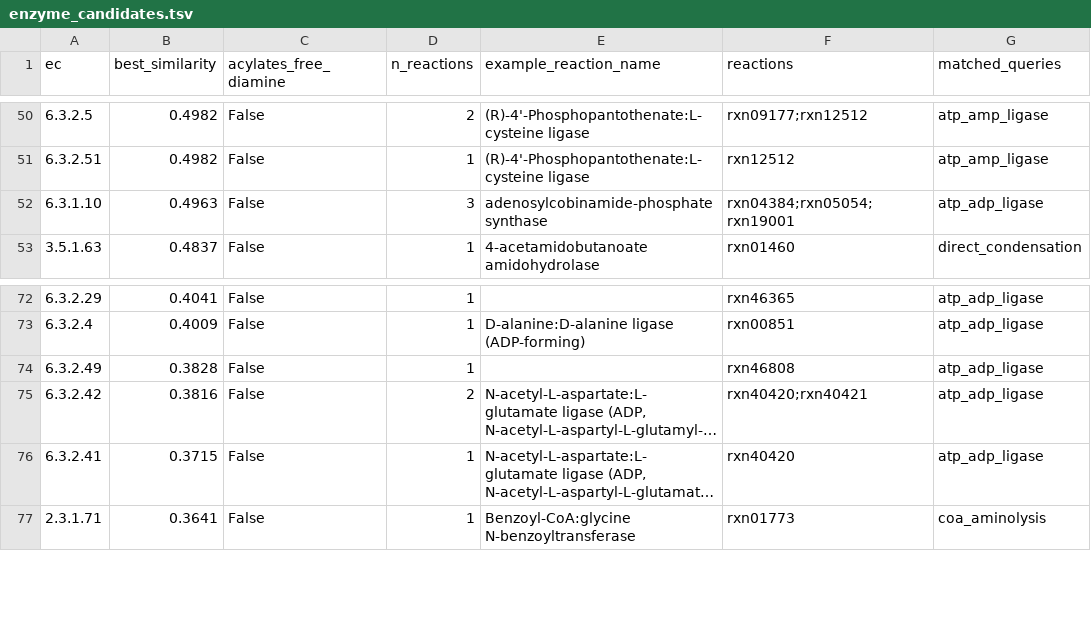
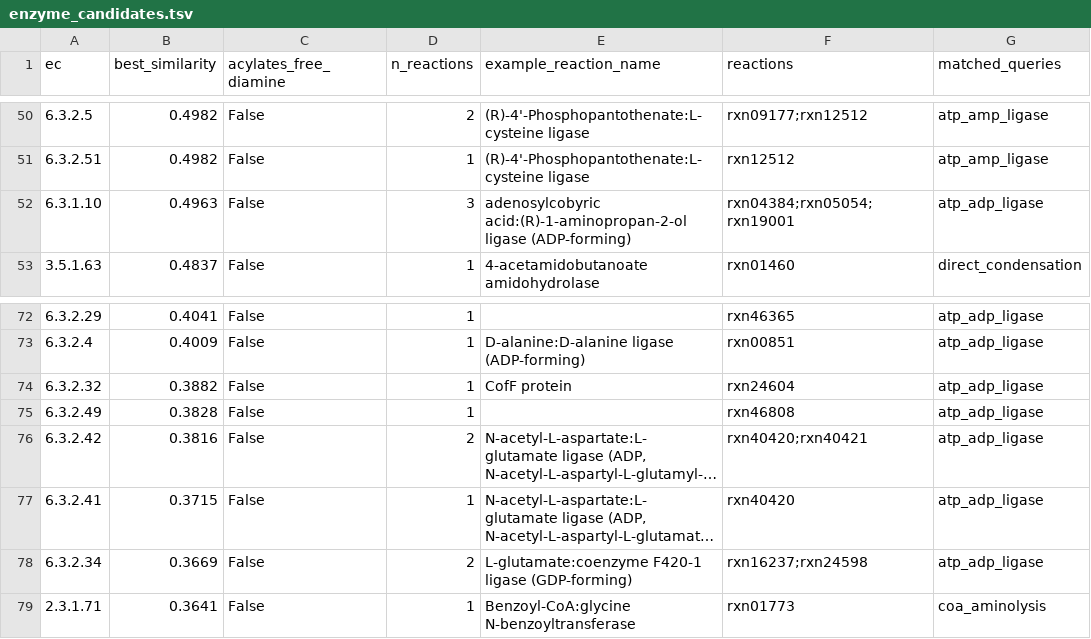
Before and after one commit to Ray16/ModelSEED_FAISS, a TSV file: rxnfp_clustering/query_amide_synthesis_reaction/results/enzyme_candidates.tsv, drawn as a sheet; only a part is shown, gaps mark what is left out; long unchanged cells end in …; the diff names each change by its address in the sheet, - before the commit and + after, or states it on an @@ line.

```diff
--- a/rxnfp_clustering/query_amide_synthesis_reaction/results/enzyme_candidates.tsv
+++ b/rxnfp_clustering/query_amide_synthesis_reaction/results/enzyme_candidates.tsv
-E52 (example_reaction_name): adenosylcobinamide-phosphate synthase
+E52 (example_reaction_name): adenosylcobyric acid:(R)-1-aminopropan-2-ol ligase (ADP-forming)
+row 74: 6.3.2.32 | 0.3882 | False | 1 | CofF protein | rxn24604 | atp_adp_ligase
+row 78: 6.3.2.34 | 0.3669 | False | 2 | L-glutamate:coenzyme F420-1 ligase (GDP-forming) | rxn16237;rxn24598 | atp_adp_ligase
```
Also changed, not shown: rxnfp_clustering/query_amide_synthesis_reaction/results/pdb_entry_facts.tsv, rxnfp_clustering/query_amide_synthesis_reaction/results/pdb_evidence.tsv, 17 other files.
